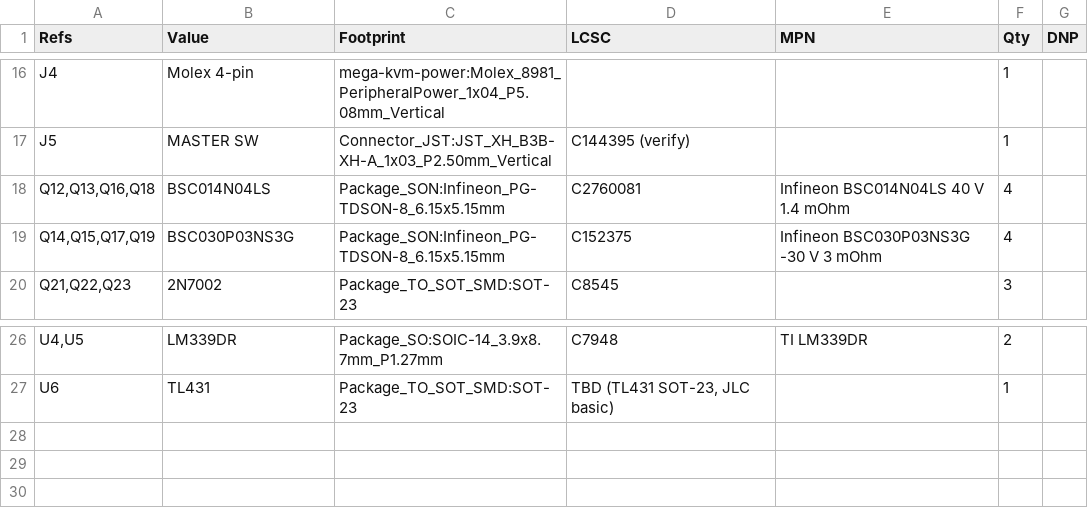
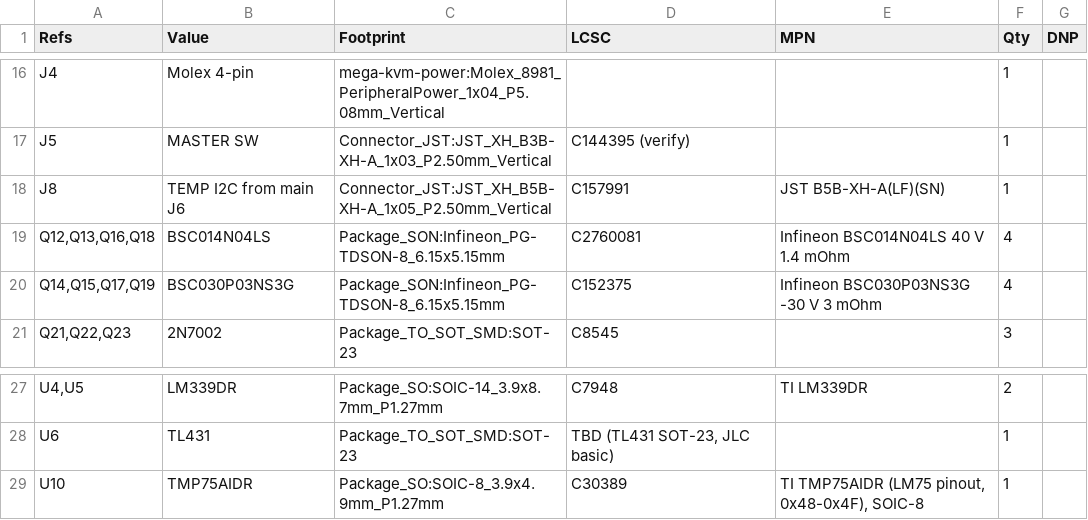
Before and after one commit to gardners/FPGA-DUT-Manager, a CSV file: hardware/mega-kvm-power/out/mega-kvm-power-inputs-lm74700-bom.csv, drawn as a sheet; only a part is shown, gaps mark what is left out; the diff names each change by its address in the sheet, - before the commit and + after, or states it on an @@ line.

```diff
--- a/hardware/mega-kvm-power/out/mega-kvm-power-inputs-lm74700-bom.csv
+++ b/hardware/mega-kvm-power/out/mega-kvm-power-inputs-lm74700-bom.csv
+row 18: J8 | TEMP I2C from main J6 | Connector_JST:JST_XH_B5B-XH-A_1x05_P2.50mm_Vertical | C157991 | JST B5B-XH-A(LF)(SN) | 1
+row 29: U10 | TMP75AIDR | Package_SO:SOIC-8_3.9x4.9mm_P1.27mm | C30389 | TI TMP75AIDR (LM75 pinout, 0x48-0x4F), SOIC-8 | 1
```
Also changed, not shown: hardware/mega-kvm-power/out/mega-kvm-power-inputs-bom.csv, hardware/mega-kvm-power/out/mega-kvm-power-main-bom.csv, 24 other files.
